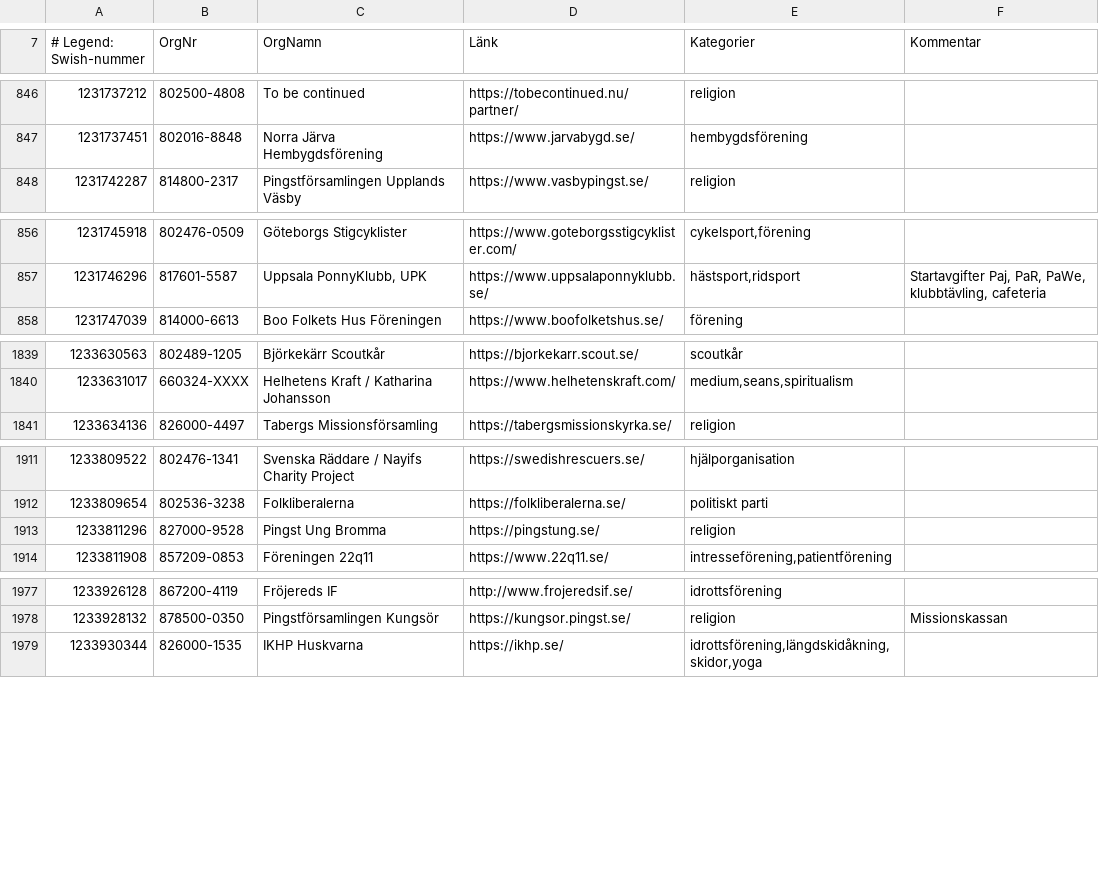
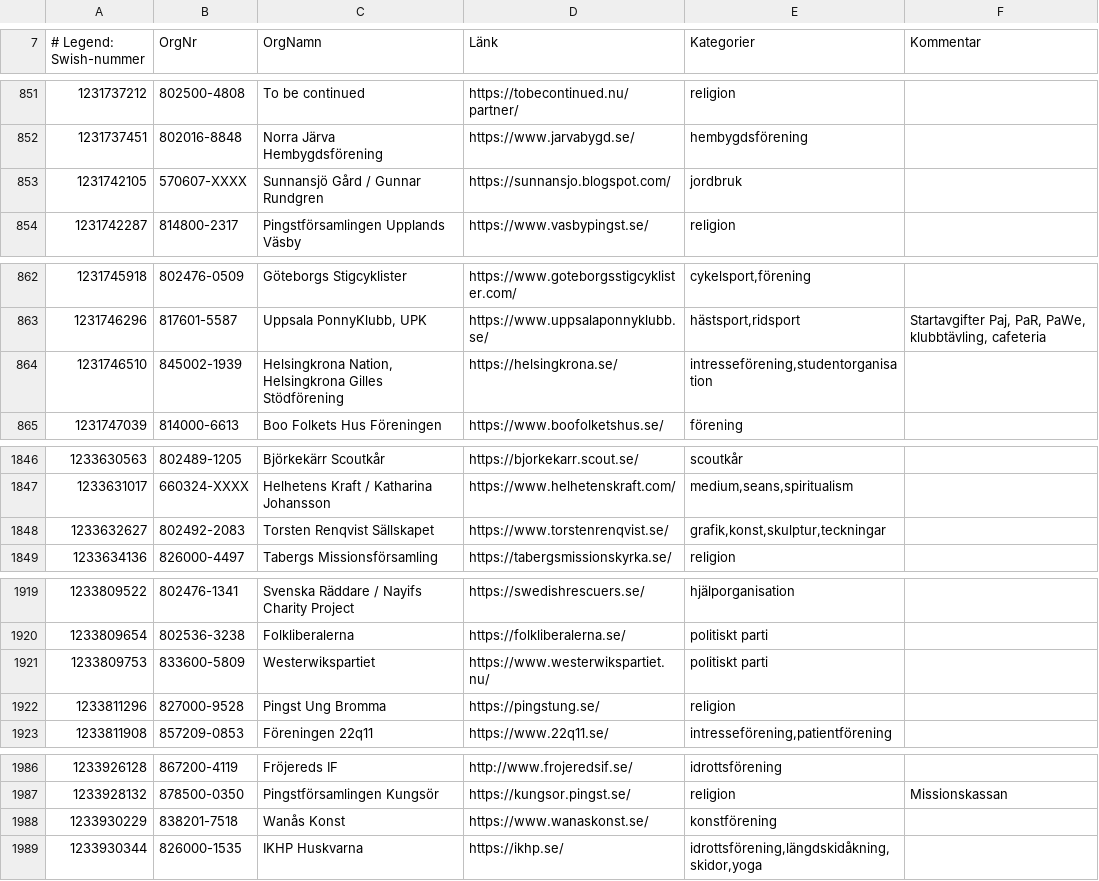
Before and after one commit to cisene/swish-123, a CSV file: text/swish-123-datasource.csv, drawn as a sheet; only a part is shown, gaps mark what is left out; the diff covers the shown part only.

```diff
--- a/text/swish-123-datasource.csv
+++ b/text/swish-123-datasource.csv
@@ -847,2 +852,3 @@
 "1231737451","802016-8848","Norra Järva Hembygdsförening","https://www.jarvabygd.se/","hembygdsförening",""
+"1231742105","570607-XXXX","Sunnansjö Gård / Gunnar Rundgren","https://sunnansjo.blogspot.com/","jordbruk",""
 "1231742287","814800-2317","Pingstförsamlingen Upplands Väsby","https://www.vasbypingst.se/","religion",""
@@ -857,2 +863,3 @@
 "1231746296","817601-5587","Uppsala PonnyKlubb, UPK","https://www.uppsalaponnyklubb.se/","hästsport,ridsport","Startavgifter Paj, PaR, PaWe, klubbtävling, cafeteria"
+"1231746510","845002-1939","Helsingkrona Nation, Helsingkrona Gilles Stödförening","https://helsingkrona.se/","intresseförening,studentorganisation",""
 "1231747039","814000-6613","Boo Folkets Hus Föreningen","https://www.boofolketshus.se/","förening",""
@@ -1840,2 +1847,3 @@
 "1233631017","660324-XXXX","Helhetens Kraft / Katharina Johansson","https://www.helhetenskraft.com/","medium,seans,spiritualism",""
+"1233632627","802492-2083","Torsten Renqvist Sällskapet","https://www.torstenrenqvist.se/","grafik,konst,skulptur,teckningar",""
 "1233634136","826000-4497","Tabergs Missionsförsamling","https://tabergsmissionskyrka.se/","religion",""
@@ -1912,2 +1920,3 @@
 "1233809654","802536-3238","Folkliberalerna","https://folkliberalerna.se/","politiskt parti",""
+"1233809753","833600-5809","Westerwikspartiet","https://www.westerwikspartiet.nu/","politiskt parti",""
 "1233811296","827000-9528","Pingst Ung Bromma","https://pingstung.se/","religion",""
@@ -1978,2 +1987,3 @@
 "1233928132","878500-0350","Pingstförsamlingen Kungsör","https://kungsor.pingst.se/","religion","Missionskassan"
+"1233930229","838201-7518","Wanås Konst","https://www.wanaskonst.se/","konstförening",""
 "1233930344","826000-1535","IKHP Huskvarna","https://ikhp.se/","idrottsförening,längdskidåkning,skidor,yoga",""
```
Also changed, not shown: 11 added rows and 1 edited cell elsewhere in this file, text/swish-123-datasource.tsv, 4 other files.
